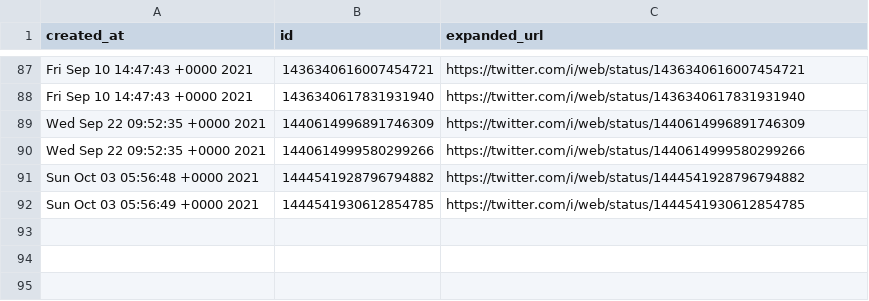
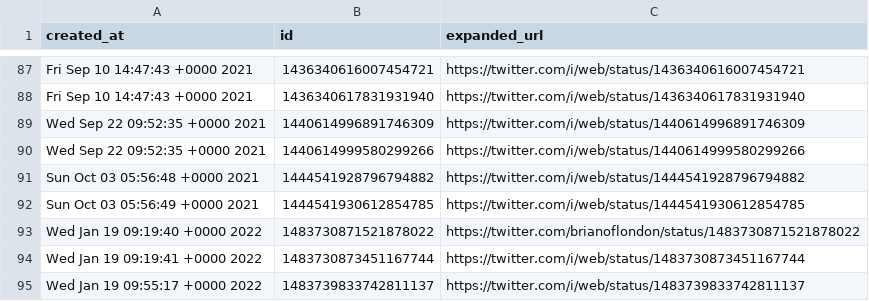
Before and after one commit to brianoflondon/kinneret, a CSV file: tweet_ids.csv, drawn as a sheet; only a part is shown, gaps mark what is left out.

Commit message:
updates
Signed-off-by: Brian of London <brian@podping.org>

```diff
--- a/tweet_ids.csv
+++ b/tweet_ids.csv
@@ -92 +92,4 @@ Sun Oct 03 05:56:48 +0000 2021,1444541928796794882,https://twitter.com/i/web/sta
 Sun Oct 03 05:56:49 +0000 2021,1444541930612854785,https://twitter.com/i/web/status/1444541930612854785
+Wed Jan 19 09:19:40 +0000 2022,1483730871521878022,https://twitter.com/brianoflondon/status/1483730871521878022
+Wed Jan 19 09:19:41 +0000 2022,1483730873451167744,https://twitter.com/i/web/status/1483730873451167744
+Wed Jan 19 09:55:17 +0000 2022,1483739833742811137,https://twitter.com/i/web/status/1483739833742811137
```
Also changed, not shown: data/levels-pd.csv, 5 other files.
